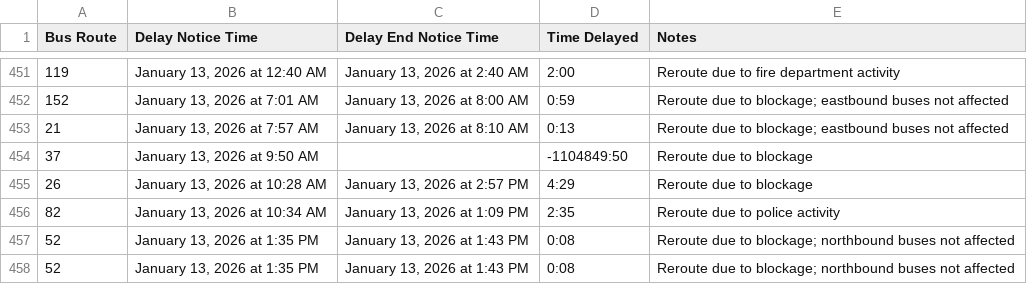
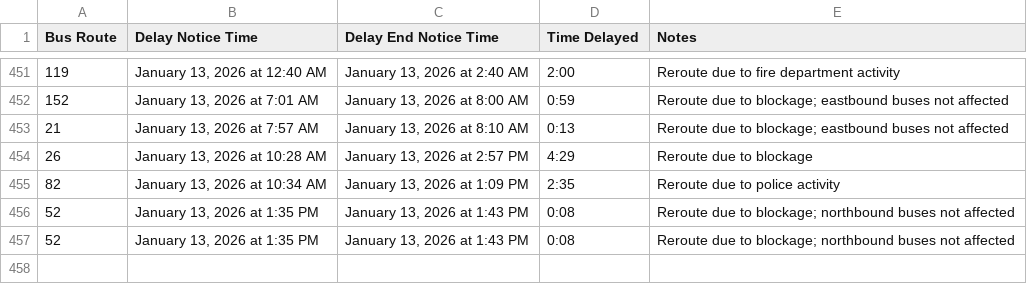
Before and after one commit to UCOpenData/cta_delays, a CSV file: datasets/bus_delay_notices.csv (was datasets/CTA data Sheet - Bus Delay Notices.csv), drawn as a sheet; only a part is shown, gaps mark what is left out; the diff names each change by its address in the sheet, - before the commit and + after, or states it on an @@ line.

Commit message:
Deleted fake_data and renamed datasets

```diff
--- a/datasets/CTA data Sheet - Bus Delay Notices.csv
+++ b/datasets/bus_delay_notices.csv
-row 454: 37 | January 13, 2026 at 9:50 AM |  | -1104849:50 | Reroute due to blockage
```
Also changed, not shown: datasets/infinity_delays.csv, 2 other files.
